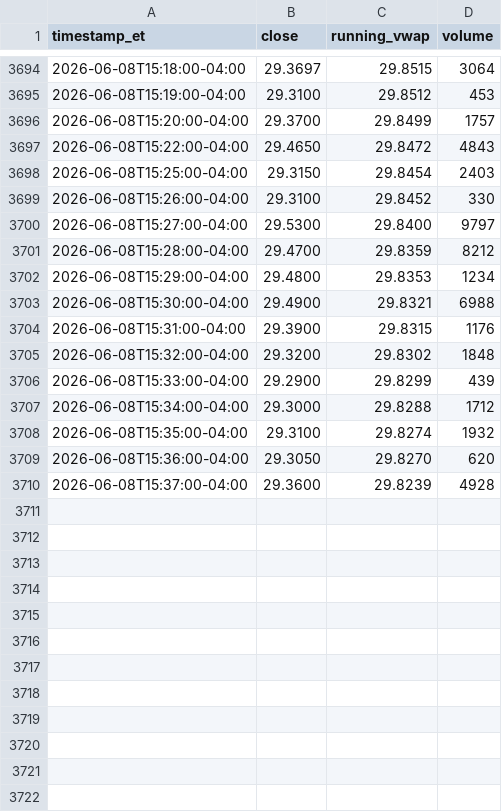
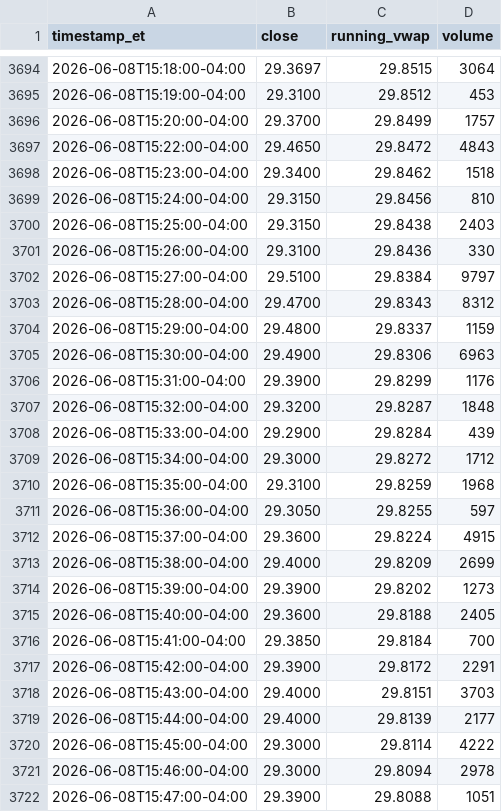
Before and after one commit to kensielecki/yss-trading-dashboard, a TSV file: output/260608_running_vwap.tsv, drawn as a sheet; only a part is shown, gaps mark what is left out; the diff covers the shown part only.

```diff
--- a/output/260608_running_vwap.tsv
+++ b/output/260608_running_vwap.tsv
@@ -3697,14 +3697,26 @@ timestamp_et	close	running_vwap	volume
 2026-06-08T15:22:00-04:00	29.4650	29.8472	4843
-2026-06-08T15:25:00-04:00	29.3150	29.8454	2403
-2026-06-08T15:26:00-04:00	29.3100	29.8452	330
-2026-06-08T15:27:00-04:00	29.5300	29.8400	9797
-2026-06-08T15:28:00-04:00	29.4700	29.8359	8212
-2026-06-08T15:29:00-04:00	29.4800	29.8353	1234
-2026-06-08T15:30:00-04:00	29.4900	29.8321	6988
-2026-06-08T15:31:00-04:00	29.3900	29.8315	1176
-2026-06-08T15:32:00-04:00	29.3200	29.8302	1848
-2026-06-08T15:33:00-04:00	29.2900	29.8299	439
-2026-06-08T15:34:00-04:00	29.3000	29.8288	1712
-2026-06-08T15:35:00-04:00	29.3100	29.8274	1932
-2026-06-08T15:36:00-04:00	29.3050	29.8270	620
-2026-06-08T15:37:00-04:00	29.3600	29.8239	4928
+2026-06-08T15:23:00-04:00	29.3400	29.8462	1518
+2026-06-08T15:24:00-04:00	29.3150	29.8456	810
+2026-06-08T15:25:00-04:00	29.3150	29.8438	2403
+2026-06-08T15:26:00-04:00	29.3100	29.8436	330
+2026-06-08T15:27:00-04:00	29.5100	29.8384	9797
+2026-06-08T15:28:00-04:00	29.4700	29.8343	8312
+2026-06-08T15:29:00-04:00	29.4800	29.8337	1159
+2026-06-08T15:30:00-04:00	29.4900	29.8306	6963
+2026-06-08T15:31:00-04:00	29.3900	29.8299	1176
+2026-06-08T15:32:00-04:00	29.3200	29.8287	1848
+2026-06-08T15:33:00-04:00	29.2900	29.8284	439
+2026-06-08T15:34:00-04:00	29.3000	29.8272	1712
+2026-06-08T15:35:00-04:00	29.3100	29.8259	1968
+2026-06-08T15:36:00-04:00	29.3050	29.8255	597
+2026-06-08T15:37:00-04:00	29.3600	29.8224	4915
+2026-06-08T15:38:00-04:00	29.4000	29.8209	2699
+2026-06-08T15:39:00-04:00	29.3900	29.8202	1273
+2026-06-08T15:40:00-04:00	29.3600	29.8188	2405
+2026-06-08T15:41:00-04:00	29.3850	29.8184	700
+2026-06-08T15:42:00-04:00	29.3900	29.8172	2291
+2026-06-08T15:43:00-04:00	29.4000	29.8151	3703
+2026-06-08T15:44:00-04:00	29.4000	29.8139	2177
+2026-06-08T15:45:00-04:00	29.3000	29.8114	4222
+2026-06-08T15:46:00-04:00	29.3000	29.8094	2978
+2026-06-08T15:47:00-04:00	29.3900	29.8088	1051
```
Also changed, not shown: 12 added rows elsewhere in this file, output/260608_daily_summary.tsv, output/260608_minute_bars.tsv, 4 other files.
